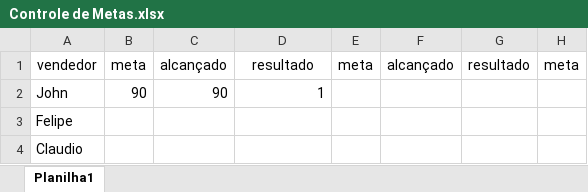
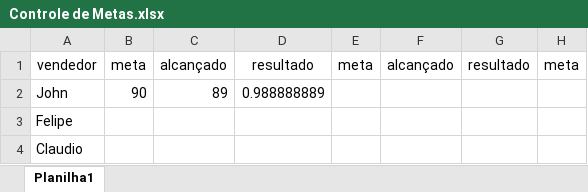
Before and after one commit to mariocarvalho-2205/curso, an Excel workbook: Controle de Metas.xlsx, sheet Planilha1, drawn as a sheet; only a part is shown; values as stored, in another font and other column widths than the file's, no borders; conditional formats not drawn; the diff names each change by its address in the sheet, - before the commit and + after, or states it on an @@ line.

Commit message:
mudança na formula condicional

```diff
--- a/Controle de Metas.xlsx (sheet Planilha1)
+++ b/Controle de Metas.xlsx (sheet Planilha1)
-C2: 90
+C2: 89
-D2: 1
+D2: 0.988888889
```
